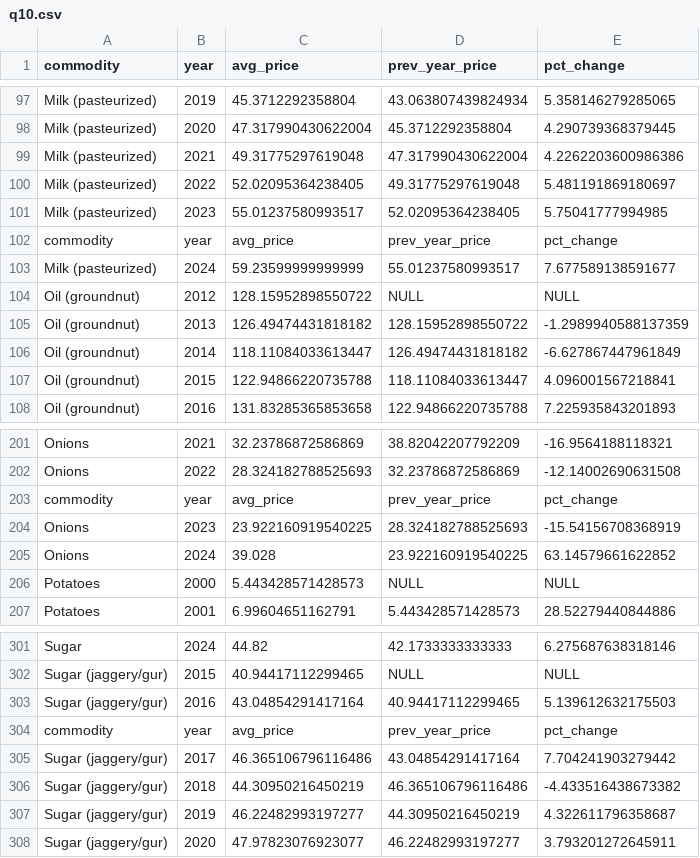
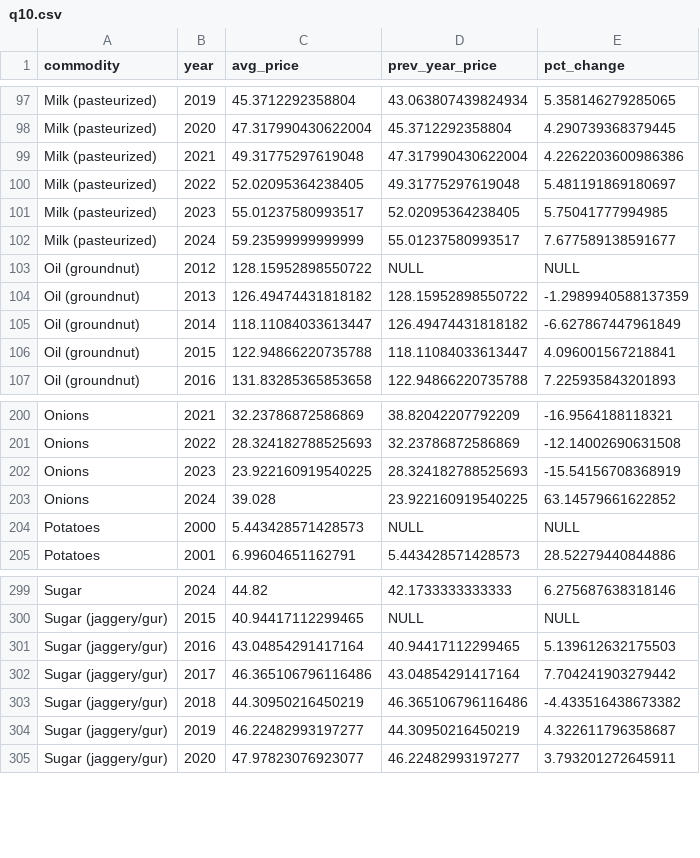
Before and after one commit to git4additi/Indian-food-prices, a CSV file: outputs/q10.csv, drawn as a sheet; only a part is shown, gaps mark what is left out; the diff names each change by its address in the sheet, - before the commit and + after, or states it on an @@ line.

```diff
--- a/outputs/q10.csv
+++ b/outputs/q10.csv
-row 102: commodity | year | avg_price | prev_year_price | pct_change
-row 203: commodity | year | avg_price | prev_year_price | pct_change
-row 304: commodity | year | avg_price | prev_year_price | pct_change
```
Also changed, not shown: outputs/q1.csv, outputs/q14.csv, 3 other files.
